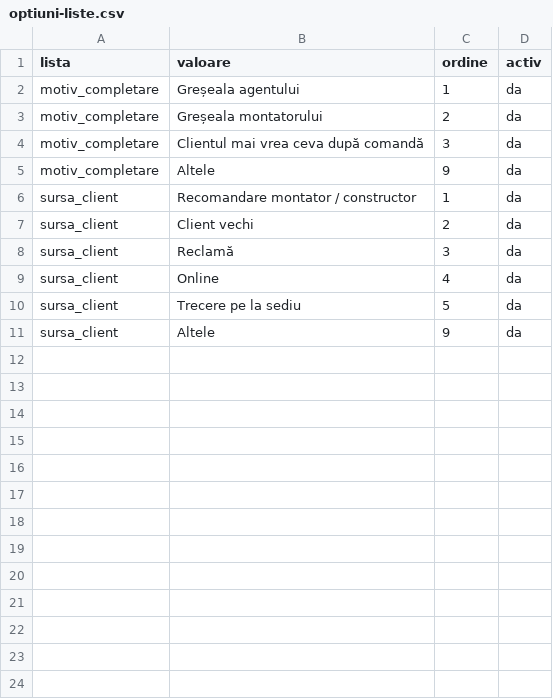
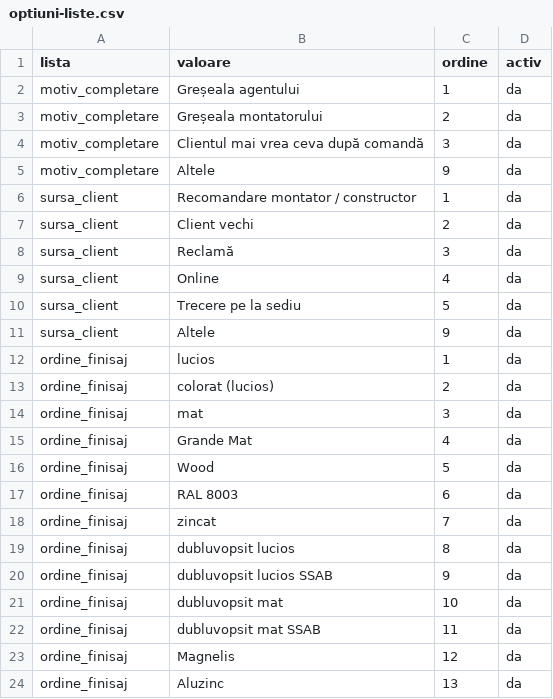
Before and after one commit to docanmaneaionut-stack/bilka-ofertare, a CSV file: docs/import/configurare/optiuni-liste.csv, drawn as a sheet; the diff names each change by its address in the sheet, - before the commit and + after, or states it on an @@ line.

```diff
--- a/docs/import/configurare/optiuni-liste.csv
+++ b/docs/import/configurare/optiuni-liste.csv
+row 12: ordine_finisaj | lucios | 1 | da
+row 13: ordine_finisaj | colorat (lucios) | 2 | da
+row 14: ordine_finisaj | mat | 3 | da
+row 15: ordine_finisaj | Grande Mat | 4 | da
+row 16: ordine_finisaj | Wood | 5 | da
+row 17: ordine_finisaj | RAL 8003 | 6 | da
+row 18: ordine_finisaj | zincat | 7 | da
+row 19: ordine_finisaj | dubluvopsit lucios | 8 | da
+row 20: ordine_finisaj | dubluvopsit lucios SSAB | 9 | da
+row 21: ordine_finisaj | dubluvopsit mat | 10 | da
+row 22: ordine_finisaj | dubluvopsit mat SSAB | 11 | da
+row 23: ordine_finisaj | Magnelis | 12 | da
+row 24: ordine_finisaj | Aluzinc | 13 | da
```
Also changed, not shown: 27 other files.
